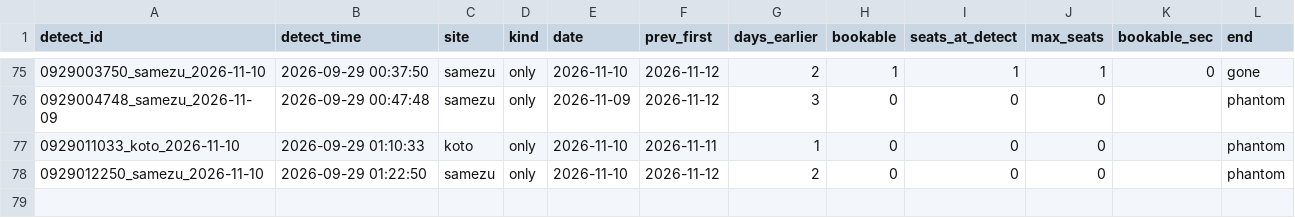
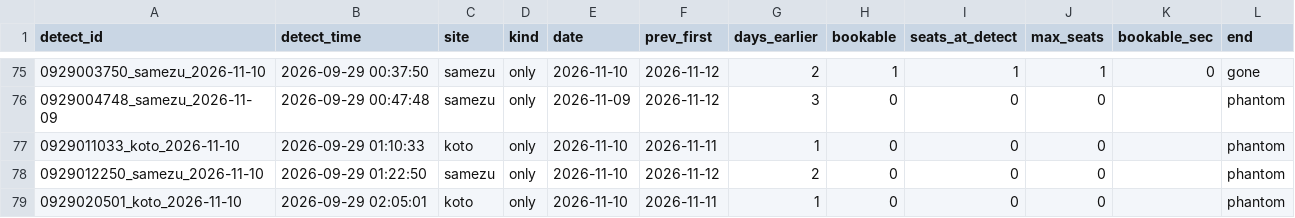
Before and after one commit to Juno264/menkyo-watch, a CSV file: data/early.csv, drawn as a sheet; only a part is shown, gaps mark what is left out; the diff names each change by its address in the sheet, - before the commit and + after, or states it on an @@ line.

```diff
--- a/data/early.csv
+++ b/data/early.csv
+row 79: 0929020501_koto_2026-11-10 | 2026-09-29 02:05:01 | koto | only | 2026-11-10 | 2026-11-11 | 1 | 0 | 0 | 0 |  | phantom
```
Also changed, not shown: data/cache.csv, data/events.csv, 3 other files.
